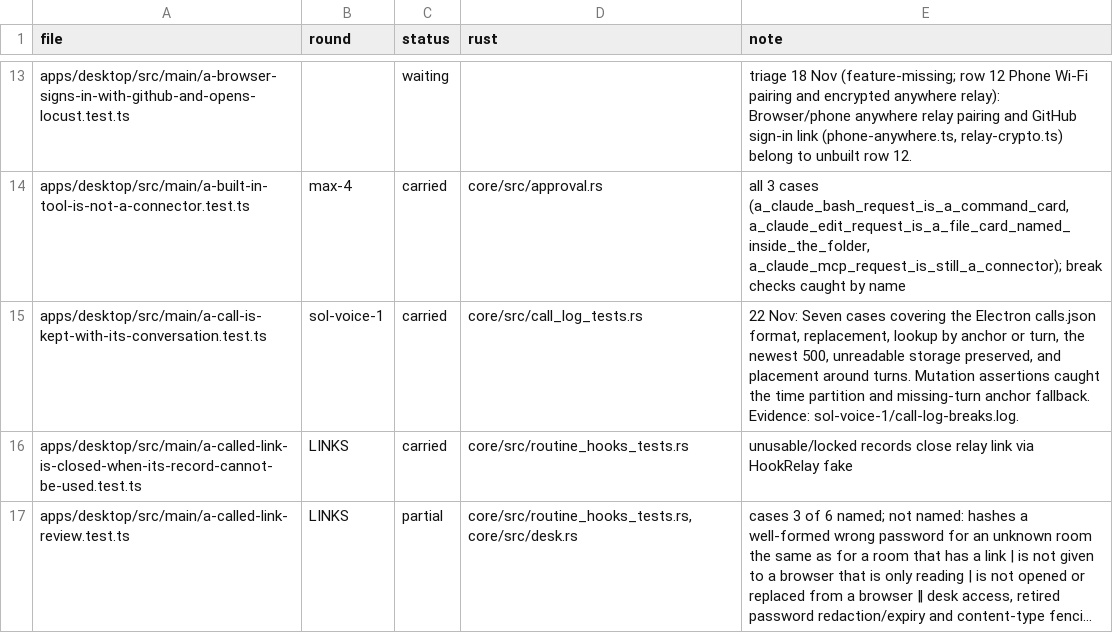
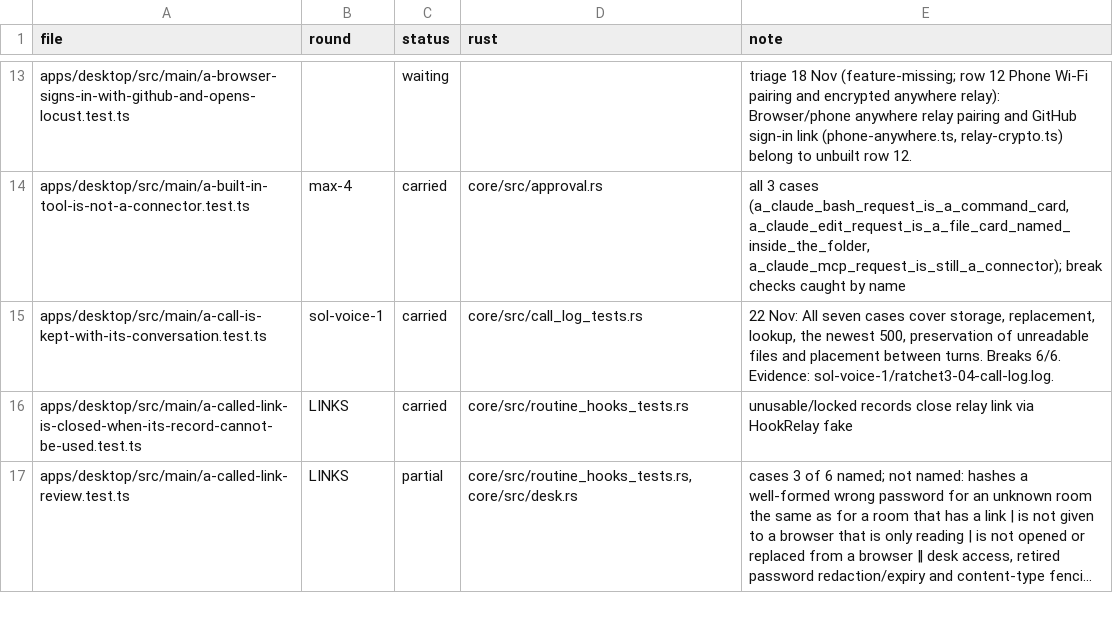
Before and after one commit to StopBanning/locust, a TSV file: apps/native/parity/tests.tsv, drawn as a sheet; only a part is shown, gaps mark what is left out; long unchanged cells end in ….

Commit message:
Prove unreadable call transcripts survive a save

```diff
--- a/apps/native/parity/tests.tsv
+++ b/apps/native/parity/tests.tsv
@@ -14,3 +14,3 @@ apps/desktop/src/main/a-browser-signs-in-with-github-and-opens-locust.test.ts		w
 apps/desktop/src/main/a-built-in-tool-is-not-a-connector.test.ts	max-4	carried	core/src/approval.rs	all 3 cases (a_claude_bash_request_is_a_command_card, a_claude_edit_request_is_a_file_card_named_inside_the_folder, a_claude_mcp_request_is_still_a_connector); break checks caught by name
-apps/desktop/src/main/a-call-is-kept-with-its-conversation.test.ts	sol-voice-1	carried	core/src/call_log_tests.rs	22 Nov: Seven cases covering the Electron calls.json format, replacement, lookup by anchor or turn, the newest 500, unreadable storage preserved, and placement around turns. Mutation assertions caught the time partition and missing-turn anchor fallback. Evidence: sol-voice-1/call-log-breaks.log.
+apps/desktop/src/main/a-call-is-kept-with-its-conversation.test.ts	sol-voice-1	carried	core/src/call_log_tests.rs	22 Nov: All seven cases cover storage, replacement, lookup, the newest 500, preservation of unreadable files and placement between turns. Breaks 6/6. Evidence: sol-voice-1/ratchet3-04-call-log.log.
 apps/desktop/src/main/a-called-link-is-closed-when-its-record-cannot-be-used.test.ts	LINKS	carried	core/src/routine_hooks_tests.rs	unusable/locked records close relay link via HookRelay fake
```
Also changed, not shown: 2 other files.
